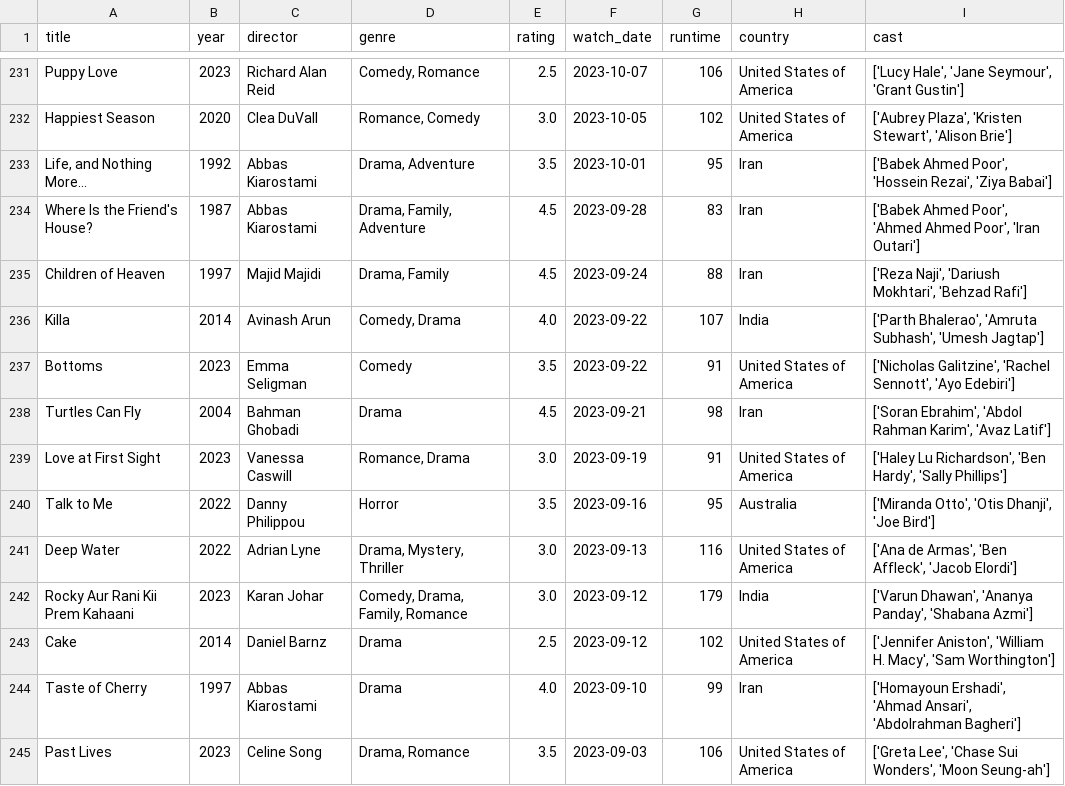
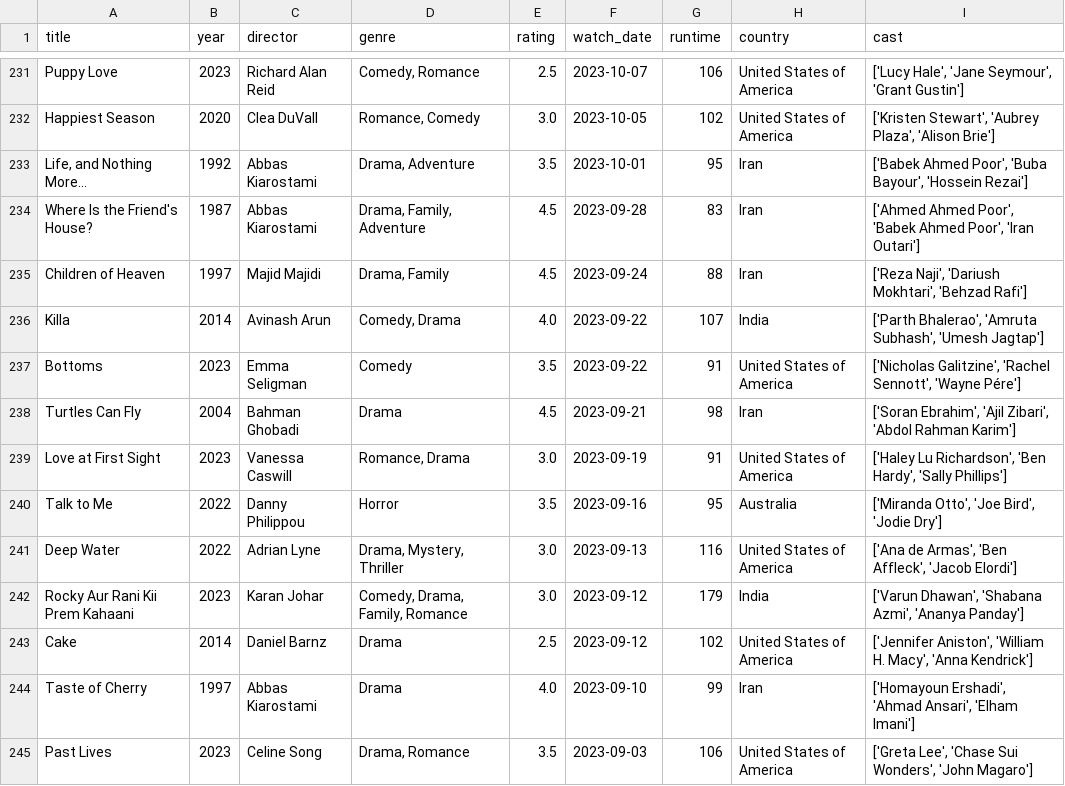
Before and after one commit to sarthakk88/letterboxd-wrapped, a CSV file: data/movies.csv, drawn as a sheet; only a part is shown, gaps mark what is left out; the diff covers the shown part only; the diff names each change by its address in the sheet, - before the commit and + after, or states it on an @@ line.

```diff
--- a/data/movies.csv
+++ b/data/movies.csv
-I232 (cast): ['Aubrey Plaza', 'Kristen Stewart', 'Alison Brie']
+I232 (cast): ['Kristen Stewart', 'Aubrey Plaza', 'Alison Brie']
-I233 (cast): …Ahmed Poor', 'Hossein Rezai', 'Ziya Babai']
+I233 (cast): …Ahmed Poor', 'Buba Bayour', 'Hossein Rezai']
-I234 (cast): ['Babek Ahmed Poor', 'Ahmed Ahmed Poor',…
+I234 (cast): ['Ahmed Ahmed Poor', 'Babek Ahmed Poor',…
-I237 (cast): …'Rachel Sennott', 'Ayo Edebiri']
+I237 (cast): …'Rachel Sennott', 'Wayne Pére']
-I238 (cast): ['Soran Ebrahim', 'Abdol Rahman Karim', 'Avaz Latif']
+I238 (cast): ['Soran Ebrahim', 'Ajil Zibari', 'Abdol Rahman Karim']
-I240 (cast): ['Miranda Otto', 'Otis Dhanji', 'Joe Bird']
+I240 (cast): ['Miranda Otto', 'Joe Bird', 'Jodie Dry']
-I242 (cast): ['Varun Dhawan', 'Ananya Panday', 'Shabana Azmi']
+I242 (cast): ['Varun Dhawan', 'Shabana Azmi', 'Ananya Panday']
-I243 (cast): …H. Macy', 'Sam Worthington']
+I243 (cast): …H. Macy', 'Anna Kendrick']
-I244 (cast): …'Ahmad Ansari', 'Abdolrahman Bagheri']
+I244 (cast): …'Ahmad Ansari', 'Elham Imani']
-I245 (cast): …Sui Wonders', 'Moon Seung-ah']
+I245 (cast): …Sui Wonders', 'John Magaro']
```
Also changed, not shown: 147 edited cells elsewhere in this file, 1 other file.
